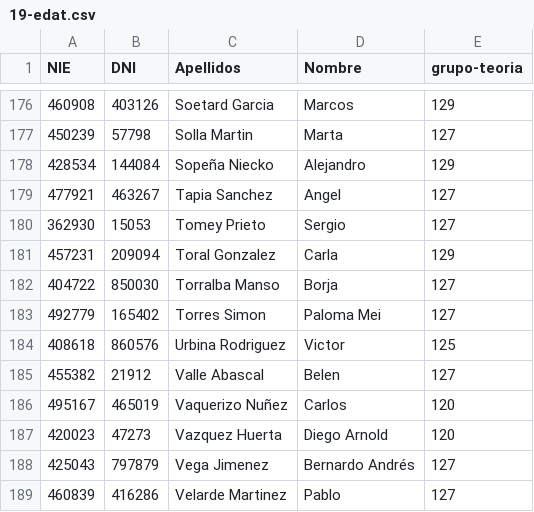
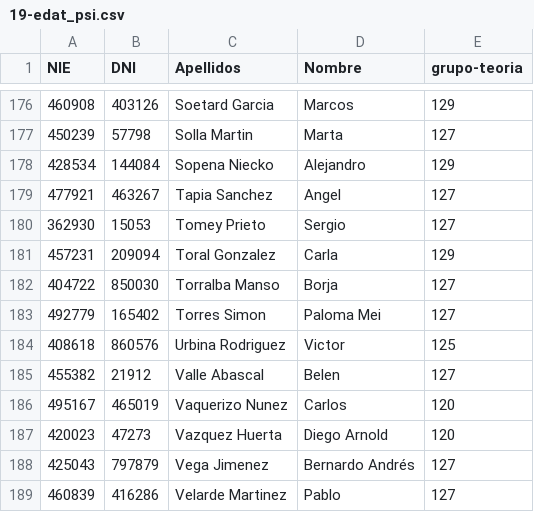
Before and after one commit to javiermateos/proyecto-final-psi, a CSV file: labassign/19-edat_psi.csv (was labassign/19-edat.csv), drawn as a sheet; only a part is shown, gaps mark what is left out; the diff covers the shown part only.

```diff
--- a/labassign/19-edat.csv
+++ b/labassign/19-edat_psi.csv
@@ -177,3 +177,3 @@ NIE,DNI,Apellidos,Nombre,grupo-teoria
 450239,57798,"Solla Martin",Marta,127
-428534,144084,"Sopeña Niecko",Alejandro,129
+428534,144084,"Sopena Niecko",Alejandro,129
 477921,463267,"Tapia Sanchez",Angel,127
@@ -185,3 +185,3 @@ NIE,DNI,Apellidos,Nombre,grupo-teoria
 455382,21912,"Valle Abascal",Belen,127
-495167,465019,"Vaquerizo Nuñez",Carlos,120
+495167,465019,"Vaquerizo Nunez",Carlos,120
 420023,47273,"Vazquez Huerta","Diego Arnold",120
```
Also changed, not shown: 10 edited cells elsewhere in this file, labassign/19-edat_2_psi.csv, 14 other files.
